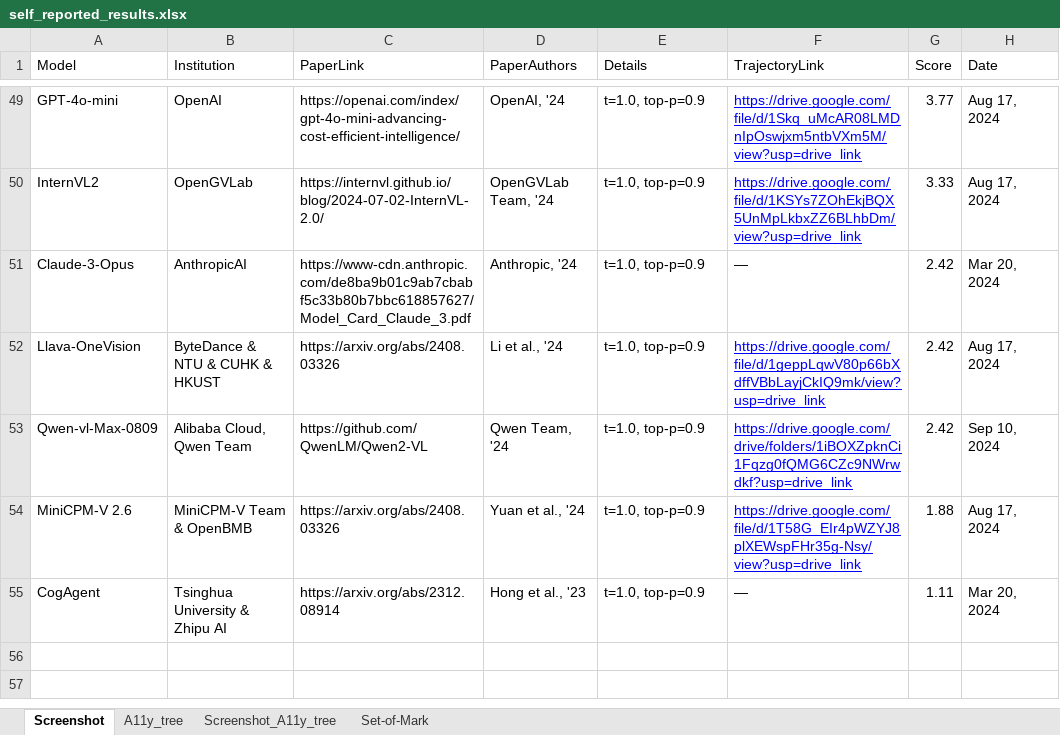
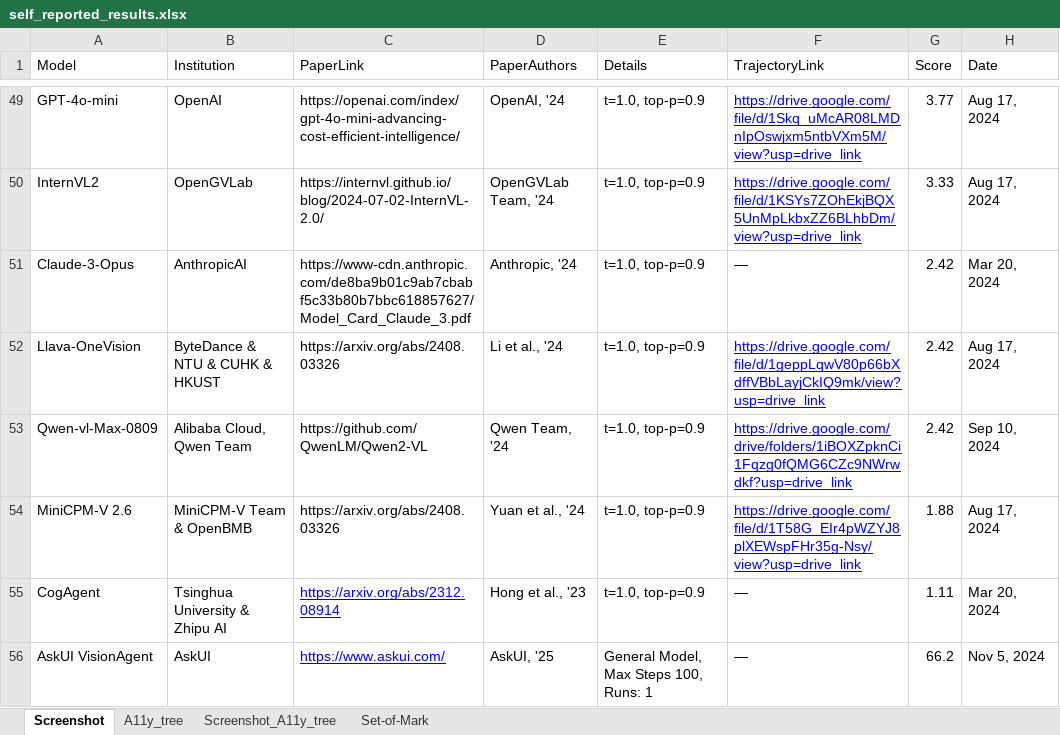
Before and after one commit to OS-World/OS-World.github.io, an Excel workbook: static/data/self_reported_results.xlsx, sheet Screenshot, drawn as a sheet; only a part is shown, gaps mark what is left out; values as stored, in another font and other column widths than the file's, no borders; the diff names each change by its address in the sheet, - before the commit and + after, or states it on an @@ line.

Commit message:
Update

```diff
--- a/static/data/self_reported_results.xlsx (sheet Screenshot)
+++ b/static/data/self_reported_results.xlsx (sheet Screenshot)
@@ C55 underline: off → on, text colour: black → #0000FF @@
+row 56: AskUI VisionAgent | AskUI | https://www.askui.com/ | AskUI, '25 | General Model, Max Steps 100, Runs: 1 | — | 66.2 | Nov 5, 2024
```
